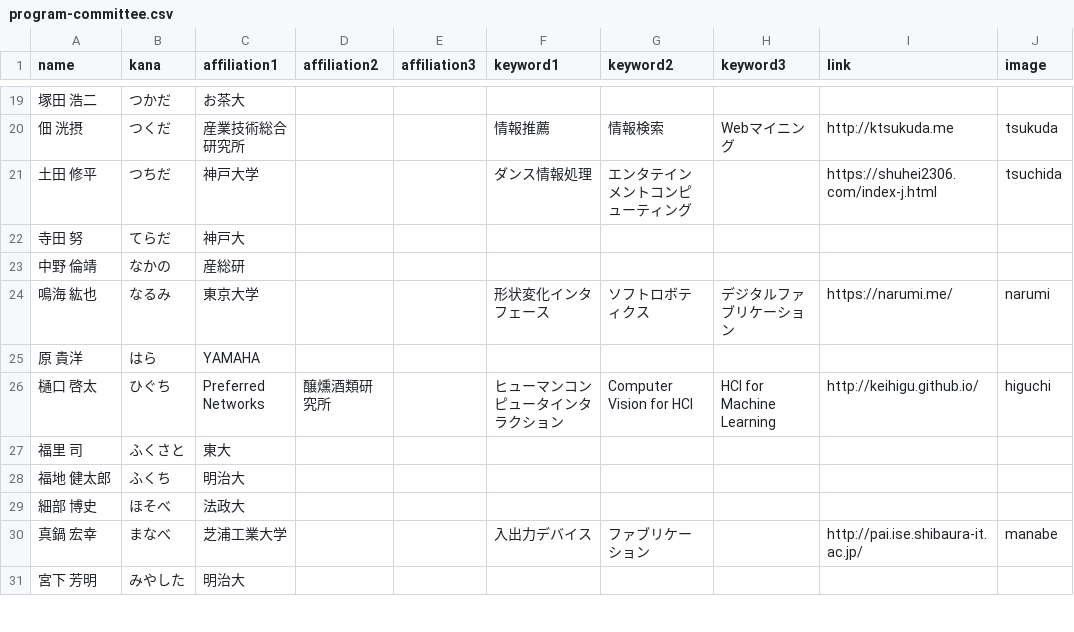
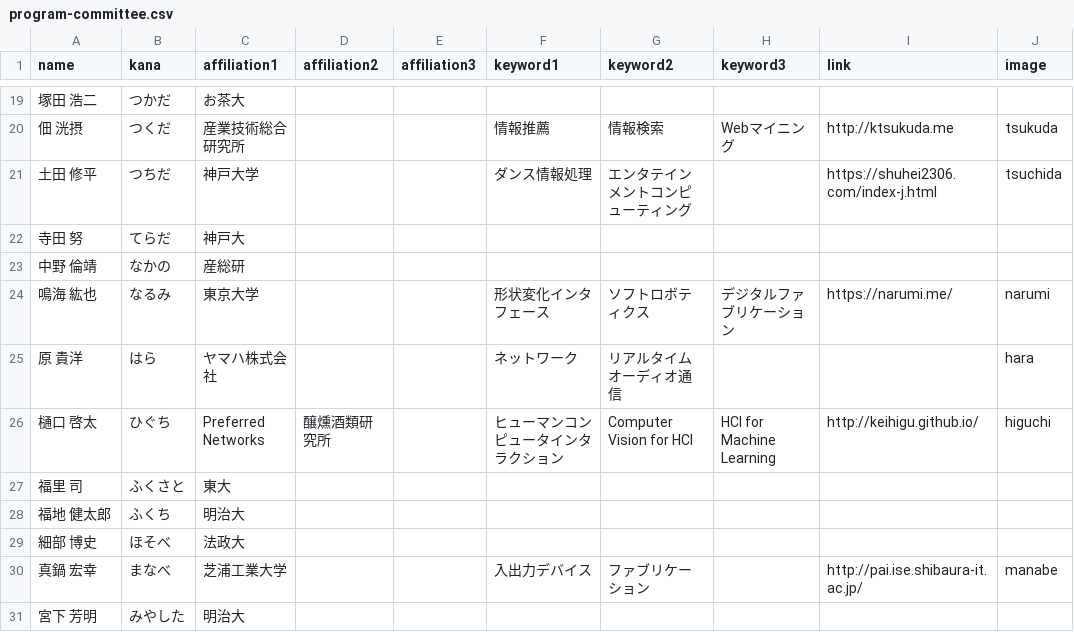
Before and after one commit to WISSOrg/web2020, a CSV file: src/data/program-committee.csv, drawn as a sheet; only a part is shown, gaps mark what is left out.

```diff
--- a/src/data/program-committee.csv
+++ b/src/data/program-committee.csv
@@ -24,3 +24,3 @@ name,kana,affiliation1,affiliation2,affiliation3,keyword1,keyword2,keyword3,link
 鳴海 紘也,なるみ,東京大学,,,形状変化インタフェース,ソフトロボティクス,デジタルファブリケーション,https://narumi.me/,narumi
-原 貴洋,はら,YAMAHA,,,,,,,
+原 貴洋,はら,ヤマハ株式会社,,,ネットワーク,リアルタイムオーディオ通信,,,hara
 樋口 啓太,ひぐち,Preferred Networks,醸燻酒類研究所,,ヒューマンコンピュータインタラクション,Computer Vision for HCI,HCI for Machine Learning,http://keihigu.github.io/,higuchi
```
Also changed, not shown: 1 other file.
